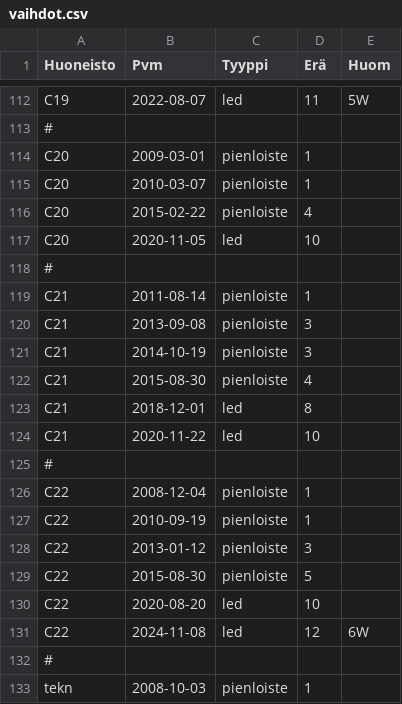
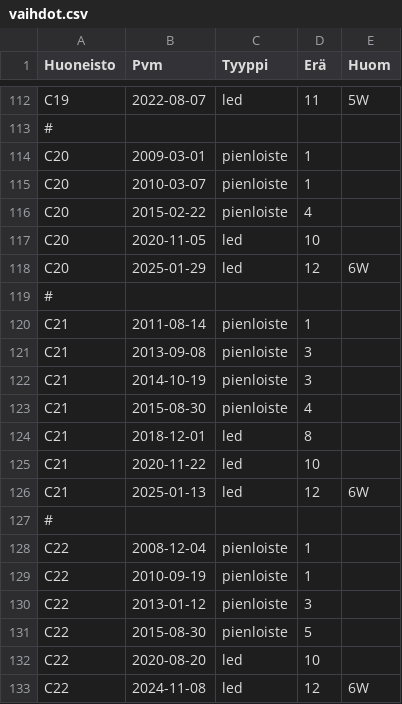
Before and after one commit to lightcaurby/Code-Daylight, a CSV file: data/raw/vaihdot.csv, drawn as a sheet; only a part is shown, gaps mark what is left out; the shorter side is filled out with more unchanged rows; the diff names each change by its address in the sheet, - before the commit and + after, or states it on an @@ line.

```diff
--- a/data/raw/vaihdot.csv
+++ b/data/raw/vaihdot.csv
+row 118: C20 | 2025-01-29 | led | 12 | 6W
+row 126: C21 | 2025-01-13 | led | 12 | 6W
```
Also changed, not shown: data/raw/erät.csv, 1 other file.
